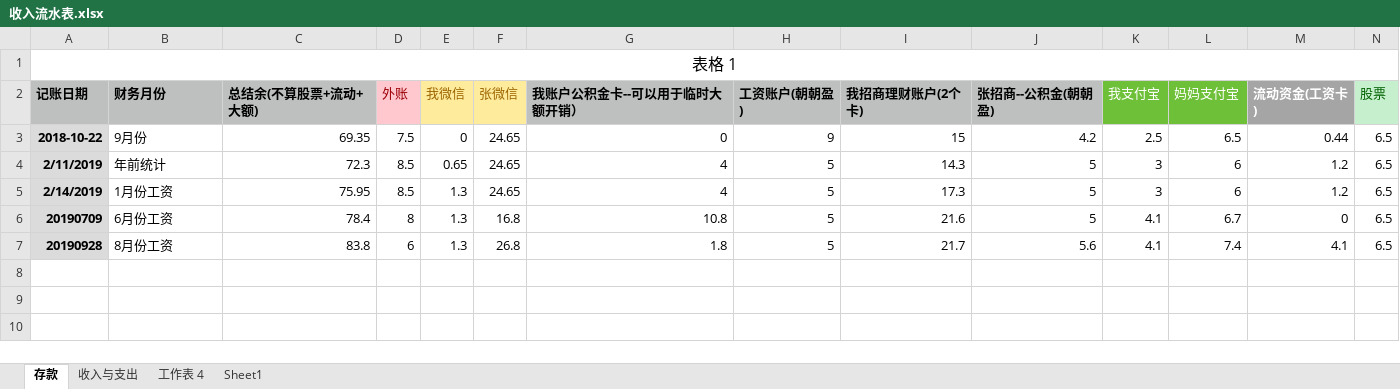
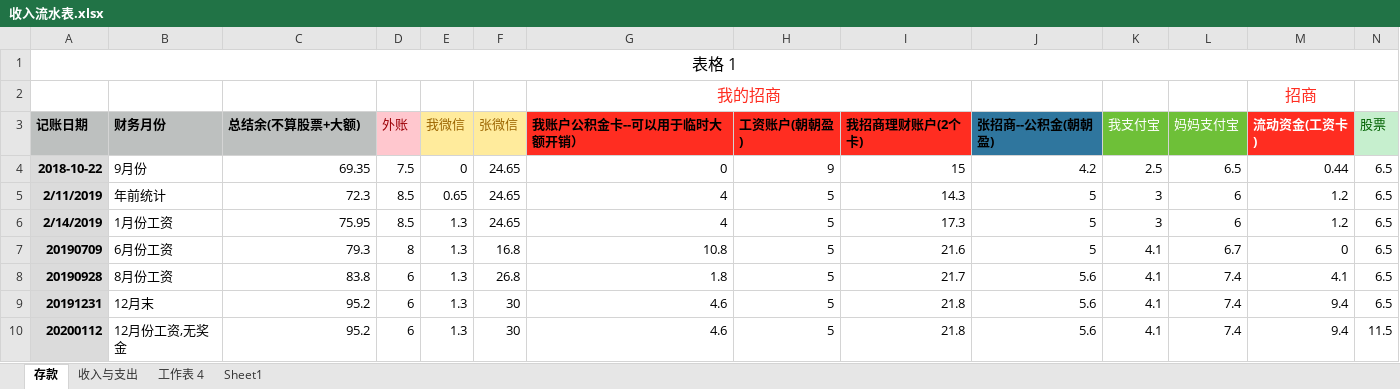
Before and after one commit to aixuebo/ReadFile, an Excel workbook: document/股票/收入流水表.xlsx, sheet 存款, drawn as a sheet; only a part is shown; values as stored, in another font and other column widths than the file's, no borders; addresses are those after the commit; rows hold the shown columns only; the diff names each change by its address in the sheet, - before the commit and + after, or states it on an @@ line.

Commit message:
update

```diff
--- a/document/股票/收入流水表.xlsx (sheet 存款)
+++ b/document/股票/收入流水表.xlsx (sheet 存款)
+row 2:  |  |  |  |  |  | 我的招商 |  |  |  |  |  | 招商
-C3: 总结余(不算股票+流动+大额)
+C3: 总结余(不算股票+大额)
-G3:I3 fill: #BDC0BF
+G3:I3 fill: #FF2D21
-J3 fill: #BDC0BF
+J3 fill: #2F769E
-M3 fill: #A5A5A5
+M3 fill: #FF2D21
-C7 (总结余(不算股票+大额)): 78.4
+C7 (总结余(不算股票+大额)): 79.3
+row 9: 20191231 | 12月末 | 95.2 | 6 | 1.3 | 30 | 4.6 | 5 | 21.8 | 5.6 | 4.1 | 7.4 | 9.4 | 6.5
+row 10: 20200112 | 12月份工资,无奖金 | 95.2 | 6 | 1.3 | 30 | 4.6 | 5 | 21.8 | 5.6 | 4.1 | 7.4 | 9.4 | 11.5
```
